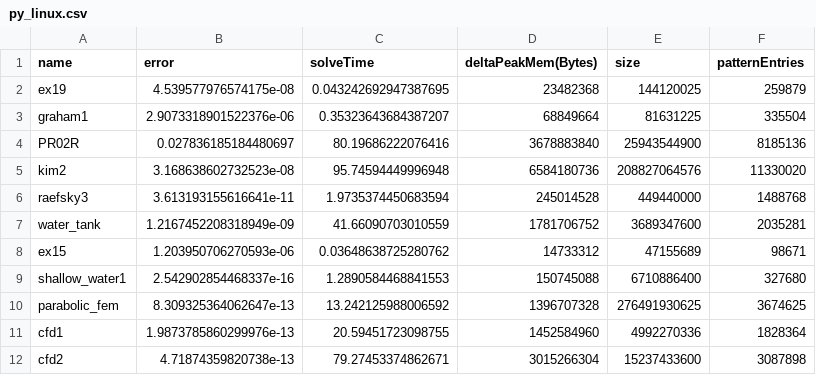
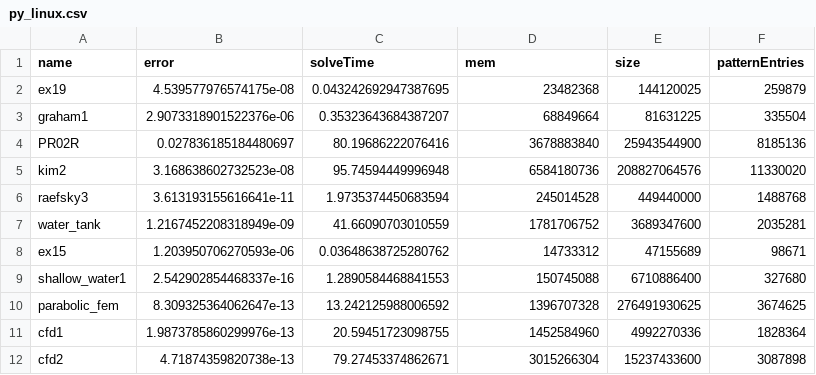
Before and after one commit to avivace/msc1-sparsematrix, a CSV file: results/py_linux.csv, drawn as a sheet.

```diff
--- a/results/py_linux.csv
+++ b/results/py_linux.csv
@@ -1,2 +1,2 @@
-name, error, solveTime, deltaPeakMem(Bytes), size, patternEntries
+name, error, solveTime, mem, size, patternEntries
 ex19 , 4.539577976574175e-08 , 0.043242692947387695 , 23482368,144120025,259879
```
Also changed, not shown: results/matlab_linux.csv, results/matlab_windows.csv, 6 other files.
